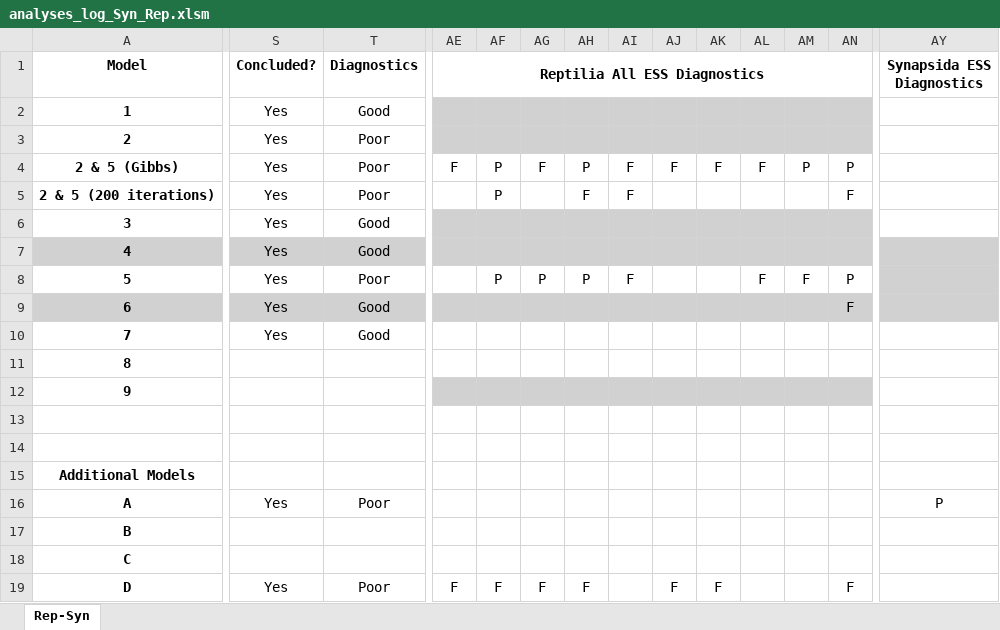
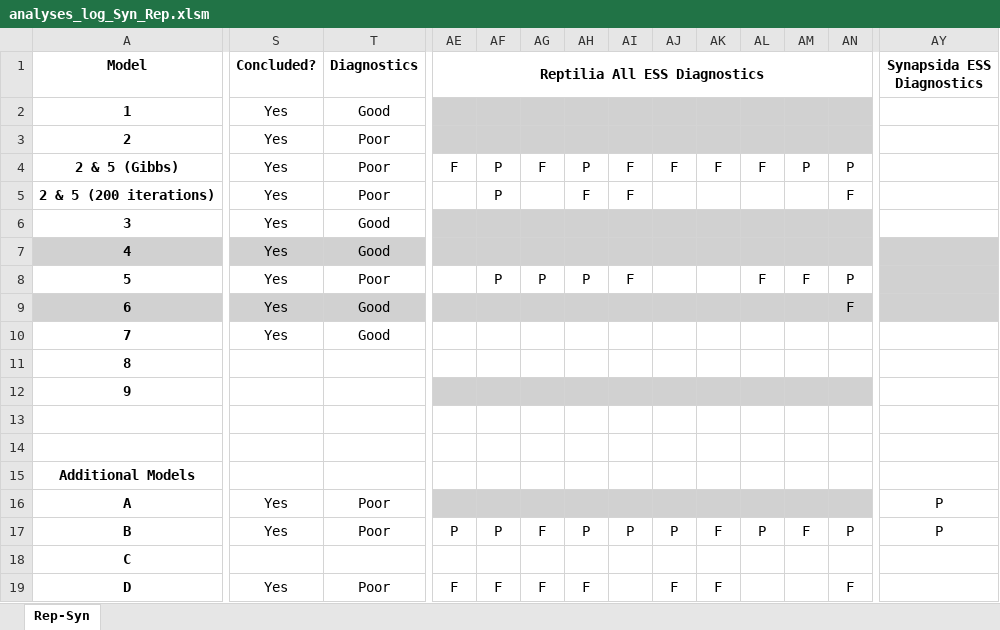
Before and after one commit to shelleylwang/pt_diversity_rates, an Excel workbook: updated_occurrence_analyses/analyses_log_Syn_Rep.xlsm, sheet Rep-Syn, drawn as a sheet; only a part is shown, gaps mark what is left out; values as stored, in another font and other column widths than the file's, no borders; conditional formats not drawn; the diff covers the shown part only; the diff names each change by its address in the sheet, - before the commit and + after, or states it on an @@ line.

Commit message:
model b and diagnostics

```diff
--- a/updated_occurrence_analyses/analyses_log_Syn_Rep.xlsm (sheet Rep-Syn)
+++ b/updated_occurrence_analyses/analyses_log_Syn_Rep.xlsm (sheet Rep-Syn)
-AE16:AN16 fill: none
+AE16:AN16 fill: #D1D1D1
-S17 (Concluded?): (empty)
+S17 (Concluded?): Yes
-T17 (Diagnostics): (empty)
+T17 (Diagnostics): Poor
-AE17 (Reptilia All ESS Diagnostics): (empty)
+AE17 (Reptilia All ESS Diagnostics): P
-AF17: (empty)
+AF17: P
-AG17: (empty)
+AG17: F
-AH17: (empty)
+AH17: P
-AI17: (empty)
+AI17: P
-AJ17: (empty)
+AJ17: P
-AK17: (empty)
+AK17: F
-AL17: (empty)
+AL17: P
-AM17: (empty)
+AM17: F
-AN17: (empty)
+AN17: P
-AY17 (Synapsida ESS Diagnostics): (empty)
+AY17 (Synapsida ESS Diagnostics): P
```
Also changed, not shown: 9 edited cells and cell formats elsewhere in this sheet, 45 other files.
